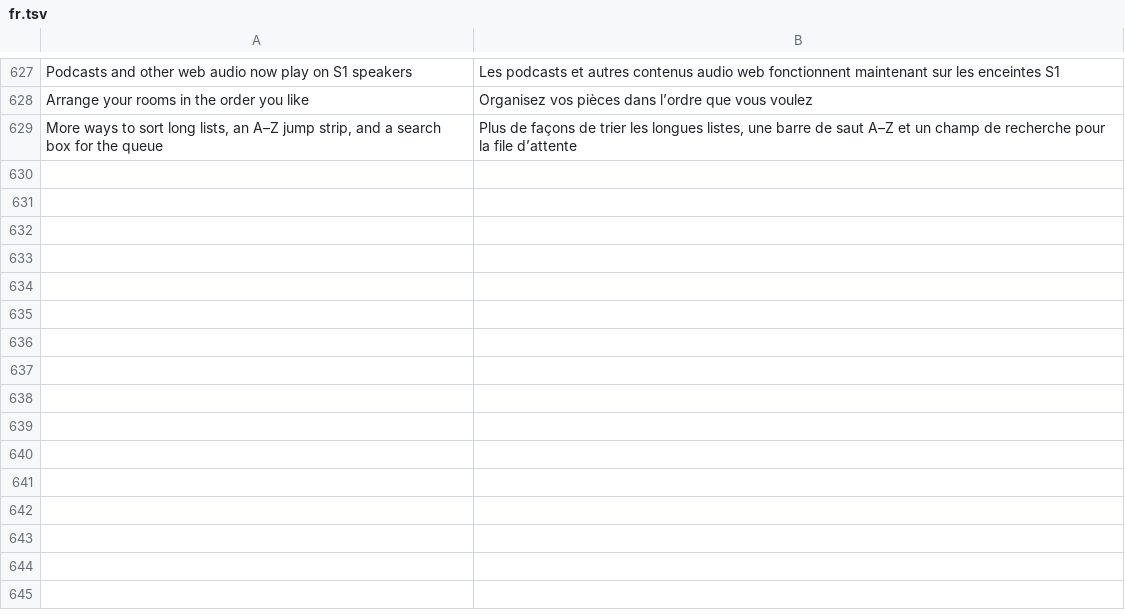
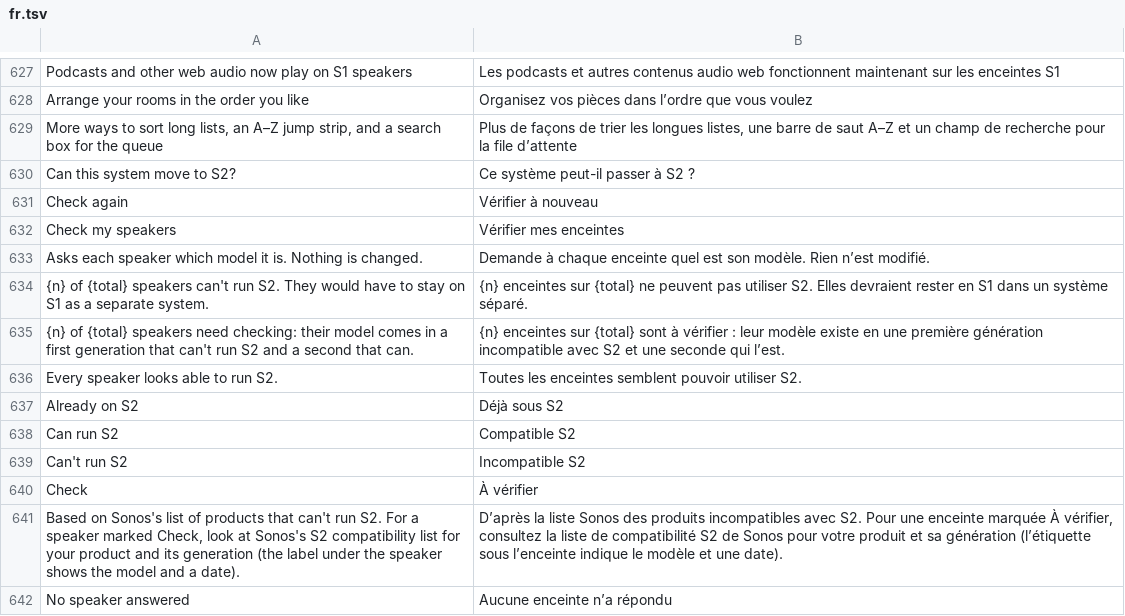
Before and after one commit to ChrispyGee/Roomtone, a TSV file: locales/fr.tsv, drawn as a sheet; only a part is shown, gaps mark what is left out; the diff names each change by its address in the sheet, - before the commit and + after, or states it on an @@ line.

```diff
--- a/locales/fr.tsv
+++ b/locales/fr.tsv
+row 630: Can this system move to S2? | Ce système peut-il passer à S2 ?
+row 631: Check again | Vérifier à nouveau
+row 632: Check my speakers | Vérifier mes enceintes
+row 633: Asks each speaker which model it is. Nothing is changed. | Demande à chaque enceinte quel est son modèle. Rien n’est modifié.
+row 634: {n} of {total} speakers can't run S2. They would have to stay on S1 as a separate system. | {n} enceintes sur {total} ne peuvent pas utiliser S2. Elles devraient rester en S1 dans un système séparé.
+row 635: {n} of {total} speakers need checking: their model comes in a first generation that can't run S2 and a second that can. | {n} enceintes sur {total} sont à vérifier : leur modèle existe en une première génération incompatible avec S2 et une seconde qui l’est.
+row 636: Every speaker looks able to run S2. | Toutes les enceintes semblent pouvoir utiliser S2.
+row 637: Already on S2 | Déjà sous S2
+row 638: Can run S2 | Compatible S2
+row 639: Can't run S2 | Incompatible S2
+row 640: Check | À vérifier
+row 641: Based on Sonos's list of products that can't run S2. For a speaker marked Check, look at Sonos's S2 compatibility list for your product and its generation (the label under the speaker shows the model and a date). | D’après la liste Sonos des produits incompatibles avec S2. Pour une enceinte marquée À vérifier, consultez la liste de compatibilité S2 de Sonos pour votre produit et sa génération (l’étiquette sous l’enceinte indique le modèle et une date).
+row 642: No speaker answered | Aucune enceinte n’a répondu
```
Also changed, not shown: locales/de.tsv, locales/es.tsv, 13 other files.
